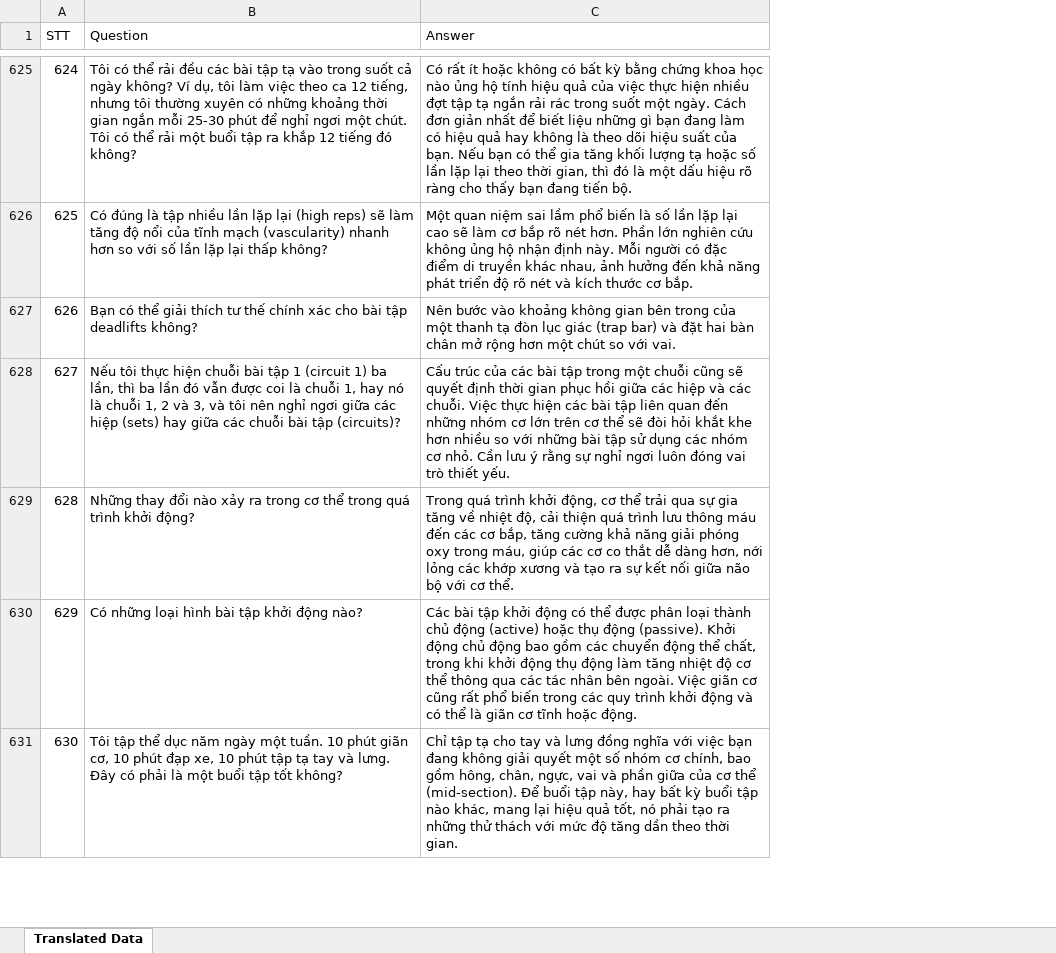
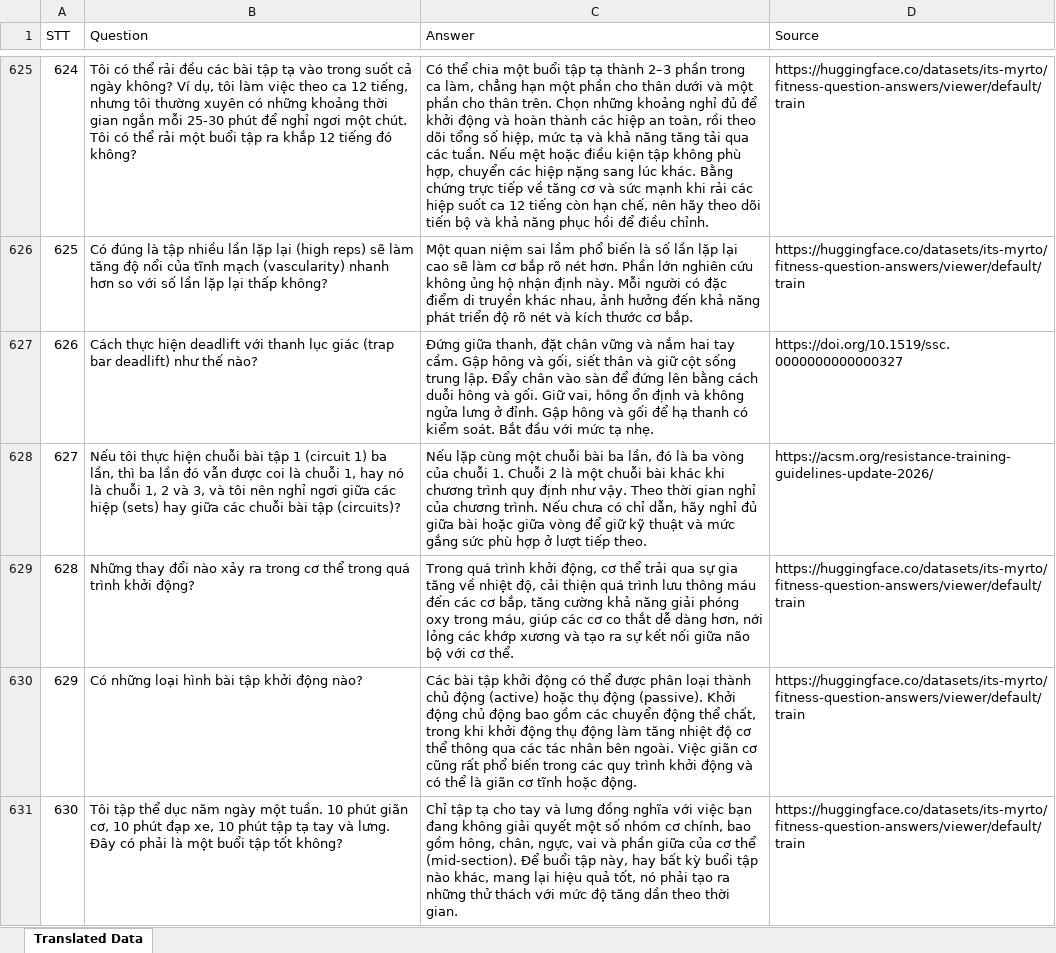
Before and after one commit to hohuyhoang308/AI-4GYM, an Excel workbook: BE/data/raw/data.xlsx, sheet Translated Data, drawn as a sheet; only a part is shown, gaps mark what is left out; values as stored, in another font and other column widths than the file's, no cell formats; the diff covers the shown part only; the diff names each change by its address in the sheet, - before the commit and + after, or states it on an @@ line.

Commit message:
feat(data): update dataset with source column, re-index ChromaDB, and sync 193 evaluation report

```diff
--- a/BE/data/raw/data.xlsx (sheet Translated Data)
+++ b/BE/data/raw/data.xlsx (sheet Translated Data)
+column D (Source), rows 625-631: https://huggingface.co/datasets/its-myrto/fitness-question-answers/viewer/default/train | https://huggingface.co/datasets/its-myrto/fitness-question-answers/viewer/default/train | https://doi.org/10.1519/ssc.0000000000000327 | https://acsm.org/resistance-training-guidelines-update-2026/ | https://huggingface.co/datasets/its-myrto/fitness-question-answers/viewer/default/train | https://huggingface.co/datasets/its-myrto/fitness-question-answers/viewer/default/train | https://huggingface.co/datasets/its-myrto/fitness-question-answers/viewer/default/train
-C625 (Answer): Có rất ít hoặc không có bất kỳ bằng chứng khoa học nào ủng hộ tính hiệu quả của việc thực hiện nhiều đợt tập tạ ngắn rải rác trong suốt một ngày. Cách đơn giản nhất để biết liệu những gì bạn đang làm có hiệu quả hay không là theo dõi hiệu suất của bạn. Nếu bạn có thể gia tăng khối lượng tạ hoặc số lần lặp lại theo thời gian, thì đó là một dấu hiệu rõ ràng cho thấy bạn đang tiến bộ.
+C625 (Answer): Có thể chia một buổi tập tạ thành 2–3 phần trong ca làm, chẳng hạn một phần cho thân dưới và một phần cho thân trên. Chọn những khoảng nghỉ đủ để khởi động và hoàn thành các hiệp an toàn, rồi theo dõi tổng số hiệp, mức tạ và khả năng tăng tải qua các tuần. Nếu mệt hoặc điều kiện tập không phù hợp, chuyển các hiệp nặng sang lúc khác. Bằng chứng trực tiếp về tăng cơ và sức mạnh khi rải các hiệp suốt ca 12 tiếng còn hạn chế, nên hãy theo dõi tiến bộ và khả năng phục hồi để điều chỉnh.
-B627 (Question): Bạn có thể giải thích tư thế chính xác cho bài tập deadlifts không?
+B627 (Question): Cách thực hiện deadlift với thanh lục giác (trap bar deadlift) như thế nào?
-C627 (Answer): Nên bước vào khoảng không gian bên trong của một thanh tạ đòn lục giác (trap bar) và đặt hai bàn chân mở rộng hơn một chút so với vai.
+C627 (Answer): Đứng giữa thanh, đặt chân vững và nắm hai tay cầm. Gập hông và gối, siết thân và giữ cột sống trung lập. Đẩy chân vào sàn để đứng lên bằng cách duỗi hông và gối. Giữ vai, hông ổn định và không ngửa lưng ở đỉnh. Gập hông và gối để hạ thanh có kiểm soát. Bắt đầu với mức tạ nhẹ.
-C628 (Answer): Cấu trúc của các bài tập trong một chuỗi cũng sẽ quyết định thời gian phục hồi giữa các hiệp và các chuỗi. Việc thực hiện các bài tập liên quan đến những nhóm cơ lớn trên cơ thể sẽ đòi hỏi khắt khe hơn nhiều so với những bài tập sử dụng các nhóm cơ nhỏ. Cần lưu ý rằng sự nghỉ ngơi luôn đóng vai trò thiết yếu.
+C628 (Answer): Nếu lặp cùng một chuỗi bài ba lần, đó là ba vòng của chuỗi 1. Chuỗi 2 là một chuỗi bài khác khi chương trình quy định như vậy. Theo thời gian nghỉ của chương trình. Nếu chưa có chỉ dẫn, hãy nghỉ đủ giữa bài hoặc giữa vòng để giữ kỹ thuật và mức gắng sức phù hợp ở lượt tiếp theo.
```
Also changed, not shown: 473 edited cells elsewhere in this sheet, cell formats, reports/AI-4GYM_train_test_report.xlsx, 8 other files.
